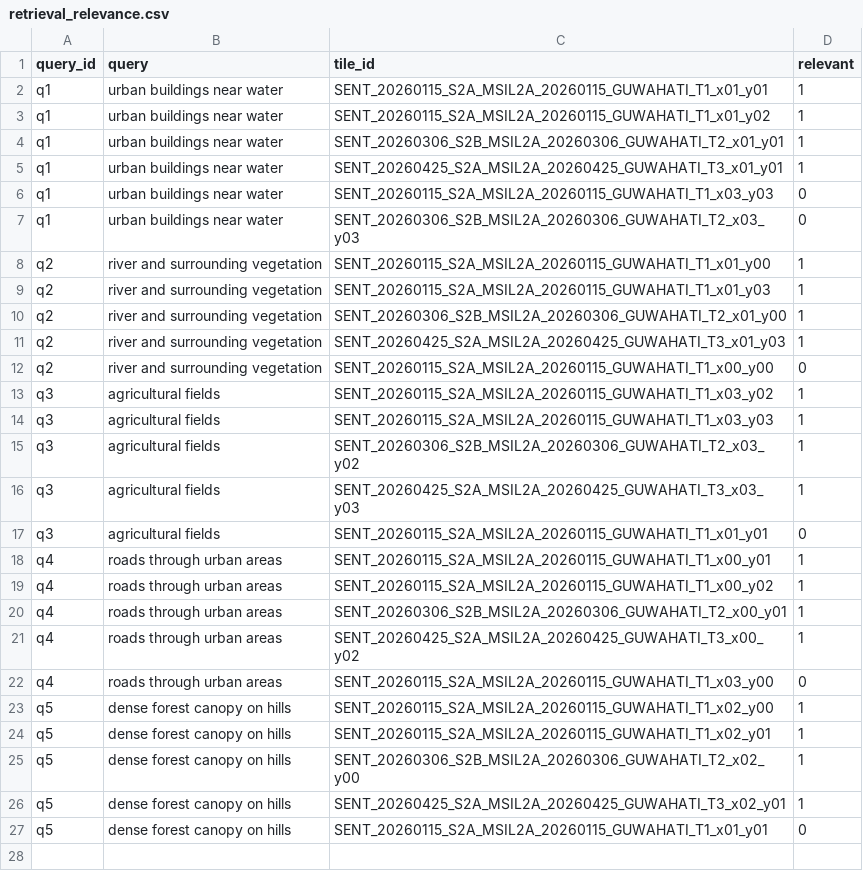
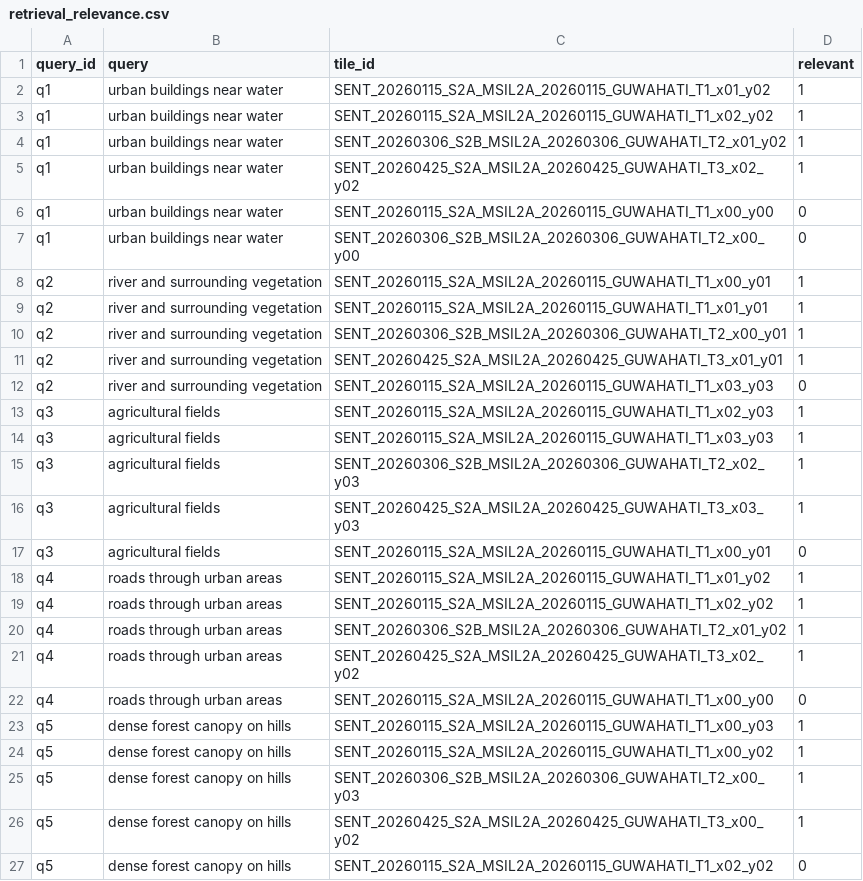
Before and after one commit to Amityush-lgtm/GeoNexa, a CSV file: data/evaluation/retrieval_relevance.csv, drawn as a sheet.

Commit message:
feat: complete false change suppression, hybrid query routing, calibrated scoring, and real EO dataset integration

```diff
--- a/data/evaluation/retrieval_relevance.csv
+++ b/data/evaluation/retrieval_relevance.csv
@@ -1,27 +1,27 @@
 query_id,query,tile_id,relevant
-q1,urban buildings near water,SENT_20260115_S2A_MSIL2A_20260115_GUWAHATI_T1_x01_y01,1
 q1,urban buildings near water,SENT_20260115_S2A_MSIL2A_20260115_GUWAHATI_T1_x01_y02,1
-q1,urban buildings near water,SENT_20260306_S2B_MSIL2A_20260306_GUWAHATI_T2_x01_y01,1
-q1,urban buildings near water,SENT_20260425_S2A_MSIL2A_20260425_GUWAHATI_T3_x01_y01,1
-q1,urban buildings near water,SENT_20260115_S2A_MSIL2A_20260115_GUWAHATI_T1_x03_y03,0
-q1,urban buildings near water,SENT_20260306_S2B_MSIL2A_20260306_GUWAHATI_T2_x03_y03,0
-q2,river and surrounding vegetation,SENT_20260115_S2A_MSIL2A_20260115_GUWAHATI_T1_x01_y00,1
-q2,river and surrounding vegetation,SENT_20260115_S2A_MSIL2A_20260115_GUWAHATI_T1_x01_y03,1
-q2,river and surrounding vegetation,SENT_20260306_S2B_MSIL2A_20260306_GUWAHATI_T2_x01_y00,1
-q2,river and surrounding vegetation,SENT_20260425_S2A_MSIL2A_20260425_GUWAHATI_T3_x01_y03,1
-q2,river and surrounding vegetation,SENT_20260115_S2A_MSIL2A_20260115_GUWAHATI_T1_x00_y00,0
-q3,agricultural fields,SENT_20260115_S2A_MSIL2A_20260115_GUWAHATI_T1_x03_y02,1
+q1,urban buildings near water,SENT_20260115_S2A_MSIL2A_20260115_GUWAHATI_T1_x02_y02,1
+q1,urban buildings near water,SENT_20260306_S2B_MSIL2A_20260306_GUWAHATI_T2_x01_y02,1
+q1,urban buildings near water,SENT_20260425_S2A_MSIL2A_20260425_GUWAHATI_T3_x02_y02,1
+q1,urban buildings near water,SENT_20260115_S2A_MSIL2A_20260115_GUWAHATI_T1_x00_y00,0
+q1,urban buildings near water,SENT_20260306_S2B_MSIL2A_20260306_GUWAHATI_T2_x00_y00,0
+q2,river and surrounding vegetation,SENT_20260115_S2A_MSIL2A_20260115_GUWAHATI_T1_x00_y01,1
+q2,river and surrounding vegetation,SENT_20260115_S2A_MSIL2A_20260115_GUWAHATI_T1_x01_y01,1
+q2,river and surrounding vegetation,SENT_20260306_S2B_MSIL2A_20260306_GUWAHATI_T2_x00_y01,1
+q2,river and surrounding vegetation,SENT_20260425_S2A_MSIL2A_20260425_GUWAHATI_T3_x01_y01,1
+q2,river and surrounding vegetation,SENT_20260115_S2A_MSIL2A_20260115_GUWAHATI_T1_x03_y03,0
+q3,agricultural fields,SENT_20260115_S2A_MSIL2A_20260115_GUWAHATI_T1_x02_y03,1
 q3,agricultural fields,SENT_20260115_S2A_MSIL2A_20260115_GUWAHATI_T1_x03_y03,1
-q3,agricultural fields,SENT_20260306_S2B_MSIL2A_20260306_GUWAHATI_T2_x03_y02,1
+q3,agricultural fields,SENT_20260306_S2B_MSIL2A_20260306_GUWAHATI_T2_x02_y03,1
 q3,agricultural fields,SENT_20260425_S2A_MSIL2A_20260425_GUWAHATI_T3_x03_y03,1
-q3,agricultural fields,SENT_20260115_S2A_MSIL2A_20260115_GUWAHATI_T1_x01_y01,0
-q4,roads through urban areas,SENT_20260115_S2A_MSIL2A_20260115_GUWAHATI_T1_x00_y01,1
-q4,roads through urban areas,SENT_20260115_S2A_MSIL2A_20260115_GUWAHATI_T1_x00_y02,1
-q4,roads through urban areas,SENT_20260306_S2B_MSIL2A_20260306_GUWAHATI_T2_x00_y01,1
-q4,roads through urban areas,SENT_20260425_S2A_MSIL2A_20260425_GUWAHATI_T3_x00_y02,1
-q4,roads through urban areas,SENT_20260115_S2A_MSIL2A_20260115_GUWAHATI_T1_x03_y00,0
-q5,dense forest canopy on hills,SENT_20260115_S2A_MSIL2A_20260115_GUWAHATI_T1_x02_y00,1
-q5,dense forest canopy on hills,SENT_20260115_S2A_MSIL2A_20260115_GUWAHATI_T1_x02_y01,1
-q5,dense forest canopy on hills,SENT_20260306_S2B_MSIL2A_20260306_GUWAHATI_T2_x02_y00,1
-q5,dense forest canopy on hills,SENT_20260425_S2A_MSIL2A_20260425_GUWAHATI_T3_x02_y01,1
-q5,dense forest canopy on hills,SENT_20260115_S2A_MSIL2A_20260115_GUWAHATI_T1_x01_y01,0
+q3,agricultural fields,SENT_20260115_S2A_MSIL2A_20260115_GUWAHATI_T1_x00_y01,0
+q4,roads through urban areas,SENT_20260115_S2A_MSIL2A_20260115_GUWAHATI_T1_x01_y02,1
+q4,roads through urban areas,SENT_20260115_S2A_MSIL2A_20260115_GUWAHATI_T1_x02_y02,1
+q4,roads through urban areas,SENT_20260306_S2B_MSIL2A_20260306_GUWAHATI_T2_x01_y02,1
+q4,roads through urban areas,SENT_20260425_S2A_MSIL2A_20260425_GUWAHATI_T3_x02_y02,1
+q4,roads through urban areas,SENT_20260115_S2A_MSIL2A_20260115_GUWAHATI_T1_x00_y00,0
+q5,dense forest canopy on hills,SENT_20260115_S2A_MSIL2A_20260115_GUWAHATI_T1_x00_y03,1
+q5,dense forest canopy on hills,SENT_20260115_S2A_MSIL2A_20260115_GUWAHATI_T1_x00_y02,1
+q5,dense forest canopy on hills,SENT_20260306_S2B_MSIL2A_20260306_GUWAHATI_T2_x00_y03,1
+q5,dense forest canopy on hills,SENT_20260425_S2A_MSIL2A_20260425_GUWAHATI_T3_x00_y02,1
+q5,dense forest canopy on hills,SENT_20260115_S2A_MSIL2A_20260115_GUWAHATI_T1_x02_y02,0
```
Also changed, not shown: 29 other files.
